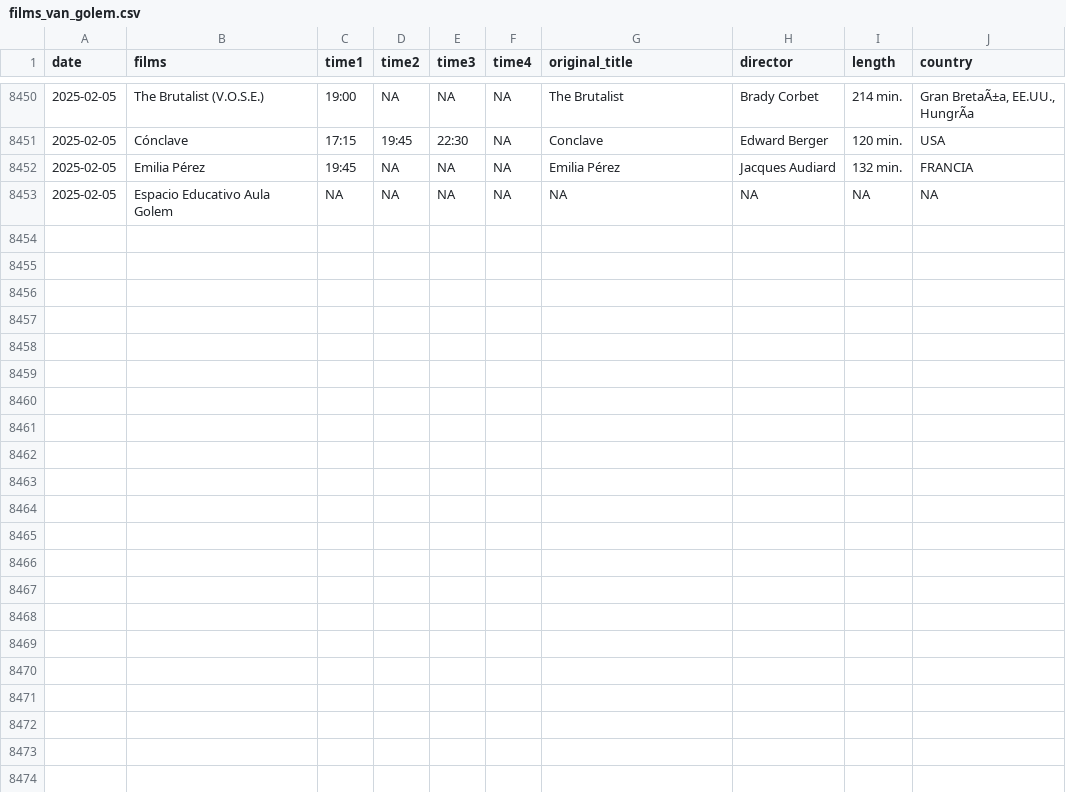
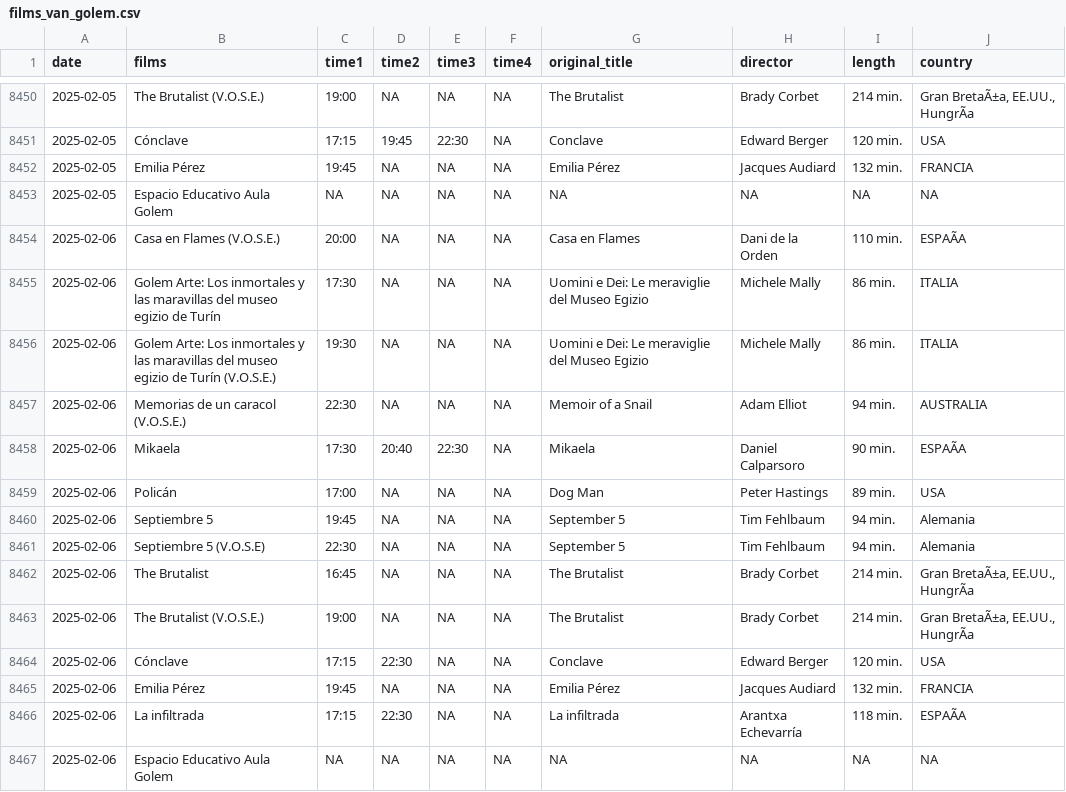
Before and after one commit to GuilleDiaz7/Automatic-Web-Scraping-of-A-Local-Cinema, a CSV file: data/films_van_golem.csv, drawn as a sheet; only a part is shown, gaps mark what is left out; the diff names each change by its address in the sheet, - before the commit and + after, or states it on an @@ line.

```diff
--- a/data/films_van_golem.csv
+++ b/data/films_van_golem.csv
+row 8454: 2025-02-06 | Casa en Flames (V.O.S.E.) | 20:00 | NA | NA | NA | Casa en Flames | Dani de la Orden | 110 min. | ESPAÃA
+row 8455: 2025-02-06 | Golem Arte: Los inmortales y las maravillas del museo egizio de Turín | 17:30 | NA | NA | NA | Uomini e Dei: Le meraviglie del Museo Egizio | Michele Mally | 86 min. | ITALIA
+row 8456: 2025-02-06 | Golem Arte: Los inmortales y las maravillas del museo egizio de Turín (V.O.S.E.) | 19:30 | NA | NA | NA | Uomini e Dei: Le meraviglie del Museo Egizio | Michele Mally | 86 min. | ITALIA
+row 8457: 2025-02-06 | Memorias de un caracol (V.O.S.E.) | 22:30 | NA | NA | NA | Memoir of a Snail | Adam Elliot | 94 min. | AUSTRALIA
+row 8458: 2025-02-06 | Mikaela | 17:30 | 20:40 | 22:30 | NA | Mikaela | Daniel Calparsoro | 90 min. | ESPAÃA
+row 8459: 2025-02-06 | Policán | 17:00 | NA | NA | NA | Dog Man | Peter Hastings | 89 min. | USA
+row 8460: 2025-02-06 | Septiembre 5 | 19:45 | NA | NA | NA | September 5 | Tim Fehlbaum | 94 min. | Alemania
+row 8461: 2025-02-06 | Septiembre 5 (V.O.S.E) | 22:30 | NA | NA | NA | September 5 | Tim Fehlbaum | 94 min. | Alemania
+row 8462: 2025-02-06 | The Brutalist | 16:45 | NA | NA | NA | The Brutalist | Brady Corbet | 214 min. | Gran BretaÃ±a, EE.UU., HungrÃa
+row 8463: 2025-02-06 | The Brutalist (V.O.S.E.) | 19:00 | NA | NA | NA | The Brutalist | Brady Corbet | 214 min. | Gran BretaÃ±a, EE.UU., HungrÃa
+row 8464: 2025-02-06 | Cónclave | 17:15 | 22:30 | NA | NA | Conclave | Edward Berger | 120 min. | USA
+row 8465: 2025-02-06 | Emilia Pérez | 19:45 | NA | NA | NA | Emilia Pérez | Jacques Audiard | 132 min. | FRANCIA
+row 8466: 2025-02-06 | La infiltrada | 17:15 | 22:30 | NA | NA | La infiltrada | Arantxa Echevarría | 118 min. | ESPAÃA
+row 8467: 2025-02-06 | Espacio Educativo Aula Golem | NA | NA | NA | NA | NA | NA | NA | NA
```
